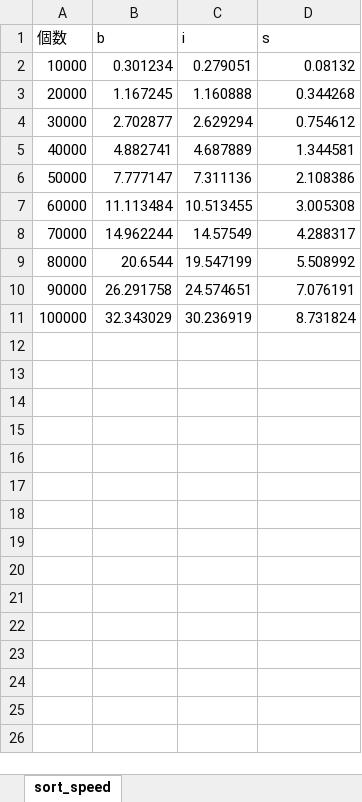
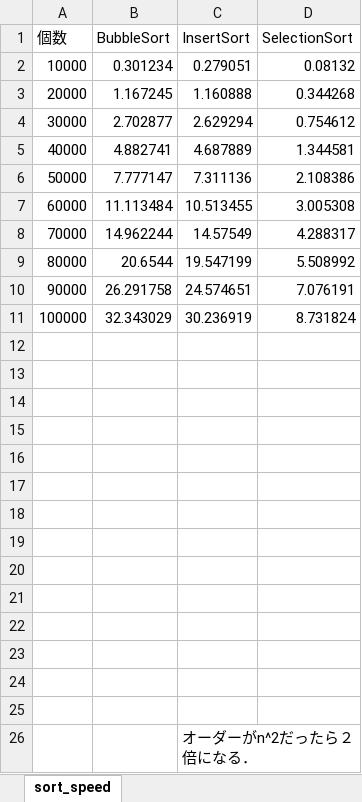
Before and after one commit to KohheiAdachi/program_design, an Excel workbook: sort/sort_speed.xlsx, sheet sort_speed, drawn as a sheet; values as stored, in another font and other column widths than the file's, no borders; charts and pictures not drawn; removed rows and columns are numbered as before the commit, all else as after; the diff names each change by its address in the sheet, - before the commit and + after, or states it on an @@ line.

Commit message:
変更

```diff
--- a/sort/sort_speed.xlsx (sheet sort_speed)
+++ b/sort/sort_speed.xlsx (sheet sort_speed)
-row 1: 個数 | b | i | s
+row 1: 個数 | BubbleSort | InsertSort | SelectionSort
+row 12: (empty)
+row 13: (empty)
+row 14: (empty)
+row 15: (empty)
+row 16: (empty)
+row 17: (empty)
+row 18: (empty)
+row 19: (empty)
+row 20: (empty)
+row 21: (empty)
+row 22: (empty)
+row 23: (empty)
+row 24: (empty)
+row 25: (empty)
+row 26:  |  | オーダーがn^2だったら２倍になる．
```
Also changed, not shown: charts or pictures.
